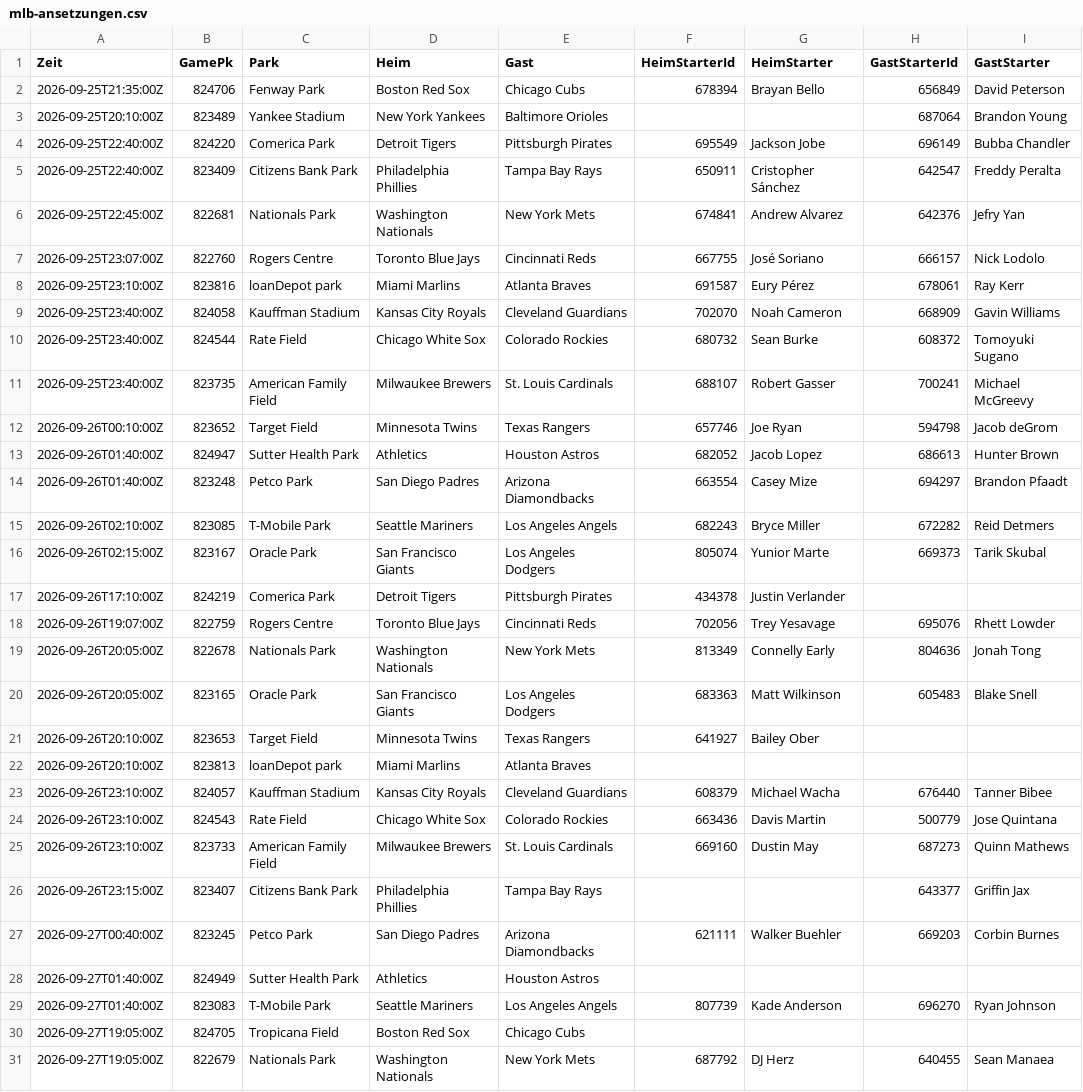
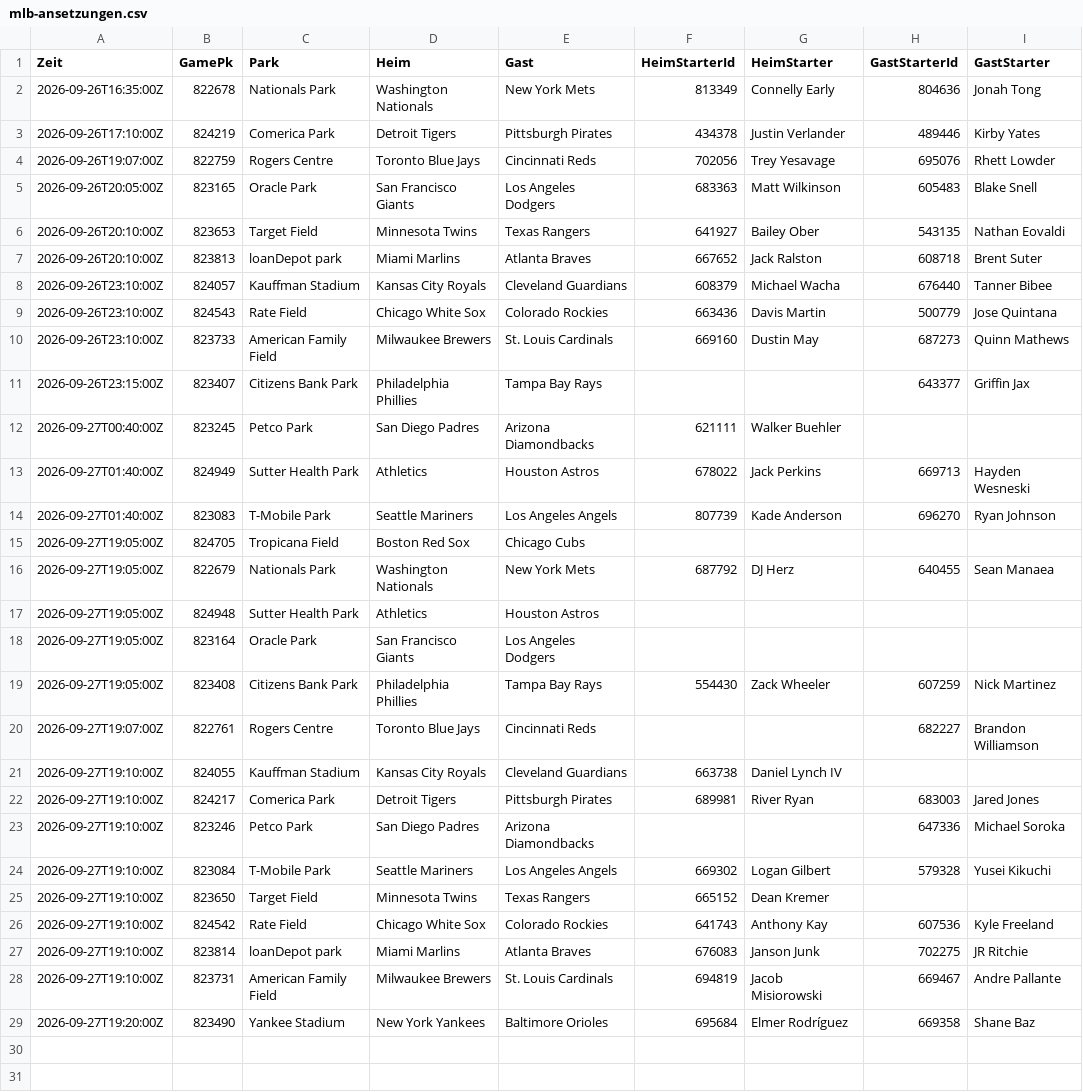
Before and after one commit to gobitodic0007-hash/Wettmodell, a CSV file: daten/mlb-ansetzungen.csv, drawn as a sheet; only a part is shown; the shorter side is filled out with more unchanged rows.

```diff
--- a/daten/mlb-ansetzungen.csv
+++ b/daten/mlb-ansetzungen.csv
@@ -1,23 +1,8 @@
 Zeit,GamePk,Park,Heim,Gast,HeimStarterId,HeimStarter,GastStarterId,GastStarter
-2026-09-25T21:35:00Z,824706,Fenway Park,Boston Red Sox,Chicago Cubs,678394,Brayan Bello,656849,David Peterson
-2026-09-25T20:10:00Z,823489,Yankee Stadium,New York Yankees,Baltimore Orioles,,,687064,Brandon Young
-2026-09-25T22:40:00Z,824220,Comerica Park,Detroit Tigers,Pittsburgh Pirates,695549,Jackson Jobe,696149,Bubba Chandler
-2026-09-25T22:40:00Z,823409,Citizens Bank Park,Philadelphia Phillies,Tampa Bay Rays,650911,Cristopher Sánchez,642547,Freddy Peralta
-2026-09-25T22:45:00Z,822681,Nationals Park,Washington Nationals,New York Mets,674841,Andrew Alvarez,642376,Jefry Yan
-2026-09-25T23:07:00Z,822760,Rogers Centre,Toronto Blue Jays,Cincinnati Reds,667755,José Soriano,666157,Nick Lodolo
-2026-09-25T23:10:00Z,823816,loanDepot park,Miami Marlins,Atlanta Braves,691587,Eury Pérez,678061,Ray Kerr
-2026-09-25T23:40:00Z,824058,Kauffman Stadium,Kansas City Royals,Cleveland Guardians,702070,Noah Cameron,668909,Gavin Williams
-2026-09-25T23:40:00Z,824544,Rate Field,Chicago White Sox,Colorado Rockies,680732,Sean Burke,608372,Tomoyuki Sugano
-2026-09-25T23:40:00Z,823735,American Family Field,Milwaukee Brewers,St. Louis Cardinals,688107,Robert Gasser,700241,Michael McGreevy
-2026-09-26T00:10:00Z,823652,Target Field,Minnesota Twins,Texas Rangers,657746,Joe Ryan,594798,Jacob deGrom
-2026-09-26T01:40:00Z,824947,Sutter Health Park,Athletics,Houston Astros,682052,Jacob Lopez,686613,Hunter Brown
-2026-09-26T01:40:00Z,823248,Petco Park,San Diego Padres,Arizona Diamondbacks,663554,Casey Mize,694297,Brandon Pfaadt
-2026-09-26T02:10:00Z,823085,T-Mobile Park,Seattle Mariners,Los Angeles Angels,682243,Bryce Miller,672282,Reid Detmers
-2026-09-26T02:15:00Z,823167,Oracle Park,San Francisco Giants,Los Angeles Dodgers,805074,Yunior Marte,669373,Tarik Skubal
-2026-09-26T17:10:00Z,824219,Comerica Park,Detroit Tigers,Pittsburgh Pirates,434378,Justin Verlander,,
+2026-09-26T16:35:00Z,822678,Nationals Park,Washington Nationals,New York Mets,813349,Connelly Early,804636,Jonah Tong
+2026-09-26T17:10:00Z,824219,Comerica Park,Detroit Tigers,Pittsburgh Pirates,434378,Justin Verlander,489446,Kirby Yates
 2026-09-26T19:07:00Z,822759,Rogers Centre,Toronto Blue Jays,Cincinnati Reds,702056,Trey Yesavage,695076,Rhett Lowder
-2026-09-26T20:05:00Z,822678,Nationals Park,Washington Nationals,New York Mets,813349,Connelly Early,804636,Jonah Tong
 2026-09-26T20:05:00Z,823165,Oracle Park,San Francisco Giants,Los Angeles Dodgers,683363,Matt Wilkinson,605483,Blake Snell
-2026-09-26T20:10:00Z,823653,Target Field,Minnesota Twins,Texas Rangers,641927,Bailey Ober,,
-2026-09-26T20:10:00Z,823813,loanDepot park,Miami Marlins,Atlanta Braves,,,,
+2026-09-26T20:10:00Z,823653,Target Field,Minnesota Twins,Texas Rangers,641927,Bailey Ober,543135,Nathan Eovaldi
+2026-09-26T20:10:00Z,823813,loanDepot park,Miami Marlins,Atlanta Braves,667652,Jack Ralston,608718,Brent Suter
 2026-09-26T23:10:00Z,824057,Kauffman Stadium,Kansas City Royals,Cleveland Guardians,608379,Michael Wacha,676440,Tanner Bibee
@@ -26,4 +11,4 @@ Zeit,GamePk,Park,Heim,Gast,HeimStarterId,HeimStarter,GastStarterId,GastStarter
 2026-09-26T23:15:00Z,823407,Citizens Bank Park,Philadelphia Phillies,Tampa Bay Rays,,,643377,Griffin Jax
-2026-09-27T00:40:00Z,823245,Petco Park,San Diego Padres,Arizona Diamondbacks,621111,Walker Buehler,669203,Corbin Burnes
-2026-09-27T01:40:00Z,824949,Sutter Health Park,Athletics,Houston Astros,,,,
+2026-09-27T00:40:00Z,823245,Petco Park,San Diego Padres,Arizona Diamondbacks,621111,Walker Buehler,,
+2026-09-27T01:40:00Z,824949,Sutter Health Park,Athletics,Houston Astros,678022,Jack Perkins,669713,Hayden Wesneski
 2026-09-27T01:40:00Z,823083,T-Mobile Park,Seattle Mariners,Los Angeles Angels,807739,Kade Anderson,696270,Ryan Johnson
```
Also changed, not shown: daten/mlb-pitcher.csv, daten/mlb-spiele.csv, 4 other files.
